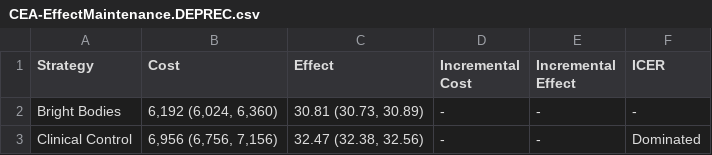
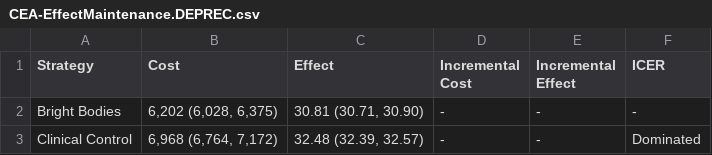
Before and after one commit to yaesoubilab/BrightBodiesObesityModel, a CSV file: bright_bodies_analysis/outputs/csv/CEA-EffectMaintenance.DEPREC.csv, drawn as a sheet.

```diff
--- a/bright_bodies_analysis/outputs/csv/CEA-EffectMaintenance.DEPREC.csv
+++ b/bright_bodies_analysis/outputs/csv/CEA-EffectMaintenance.DEPREC.csv
@@ -1,3 +1,3 @@
 Strategy,Cost,Effect,Incremental Cost,Incremental Effect,ICER
-Bright Bodies,"6,192 (6,024, 6,360)","30.81 (30.73, 30.89)",-,-,-
-Clinical Control,"6,956 (6,756, 7,156)","32.47 (32.38, 32.56)",-,-,Dominated
+Bright Bodies,"6,202 (6,028, 6,375)","30.81 (30.71, 30.90)",-,-,-
+Clinical Control,"6,968 (6,764, 7,172)","32.48 (32.39, 32.57)",-,-,Dominated
```
Also changed, not shown: bright_bodies_analysis/outputs/csv/CEA-EffectMaintenance.FULL.csv, bright_bodies_analysis/outputs/csv/CEA-EffectMaintenance.NONE.csv, 31 other files.
